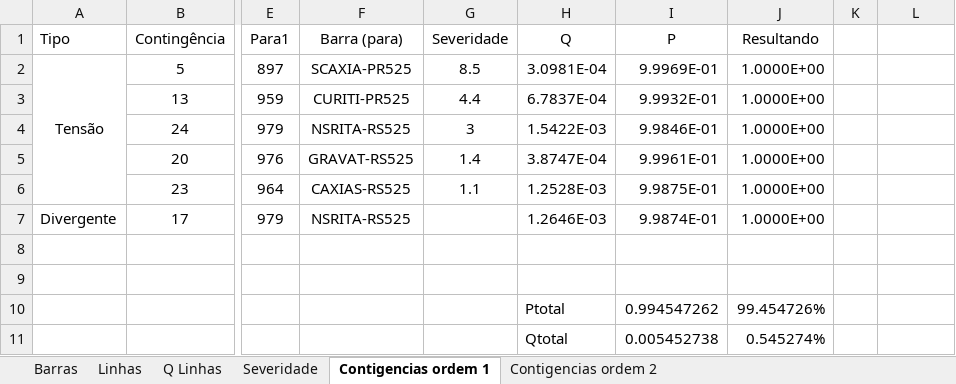
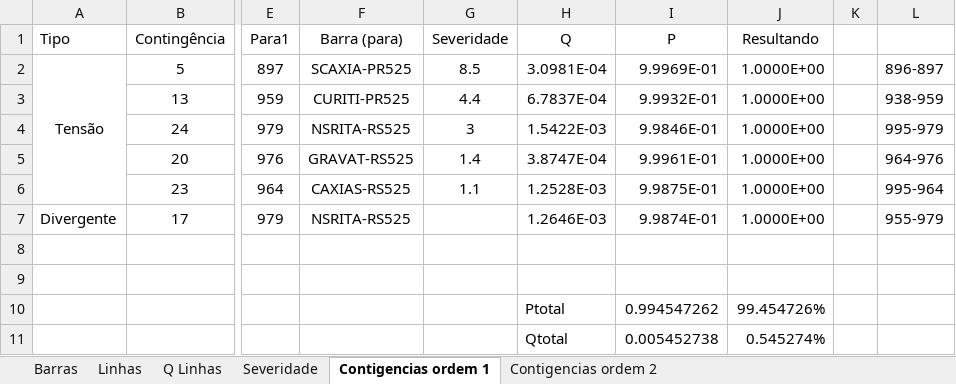
Before and after one commit to LeonardoFdSantos/Confiabilidade, an Excel workbook: STB32/Confiabilidade.xlsx, sheet Contigencias ordem 1, drawn as a sheet; only a part is shown, gaps mark what is left out; values as stored, in another font and other column widths than the file's, no borders; table styles not drawn; the diff names each change by its address in the sheet, - before the commit and + after, or states it on an @@ line.

```diff
--- a/STB32/Confiabilidade.xlsx (sheet Contigencias ordem 1)
+++ b/STB32/Confiabilidade.xlsx (sheet Contigencias ordem 1)
-L2: (empty)
+L2: 896-897
-L3: (empty)
+L3: 938-959
-L4: (empty)
+L4: 995-979
-L5: (empty)
+L5: 964-976
-L6: (empty)
+L6: 995-964
-L7: (empty)
+L7: 955-979
```
Also changed, not shown: STB32/Confiabilidade_Miguel.xlsx.
